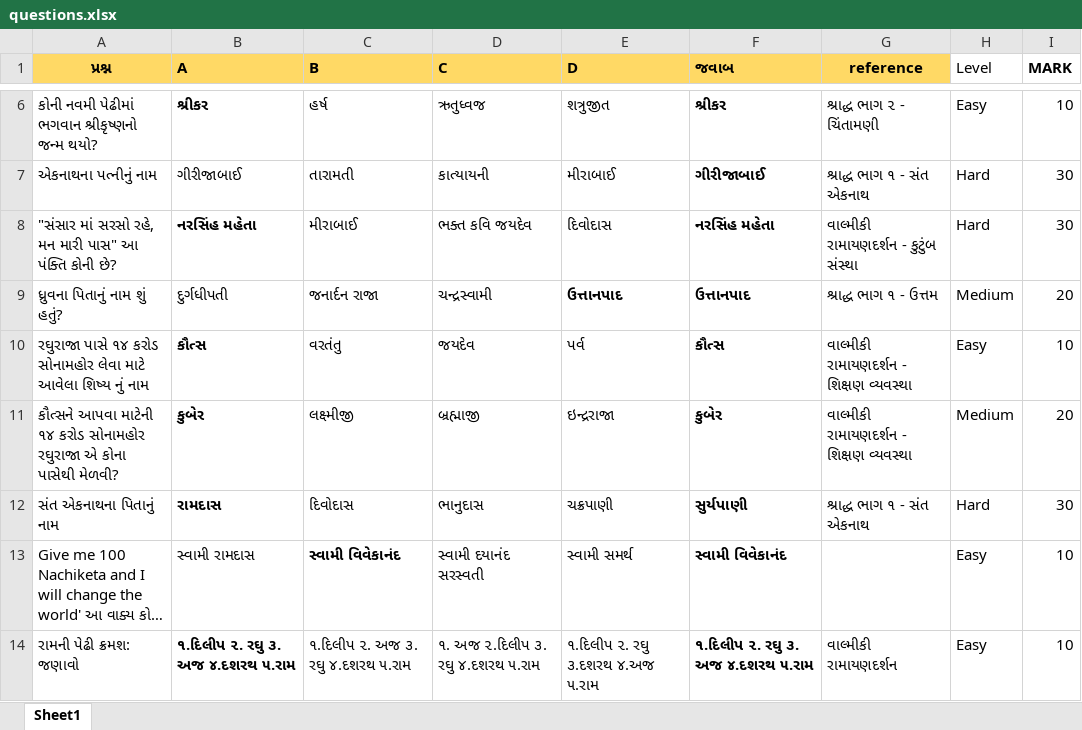
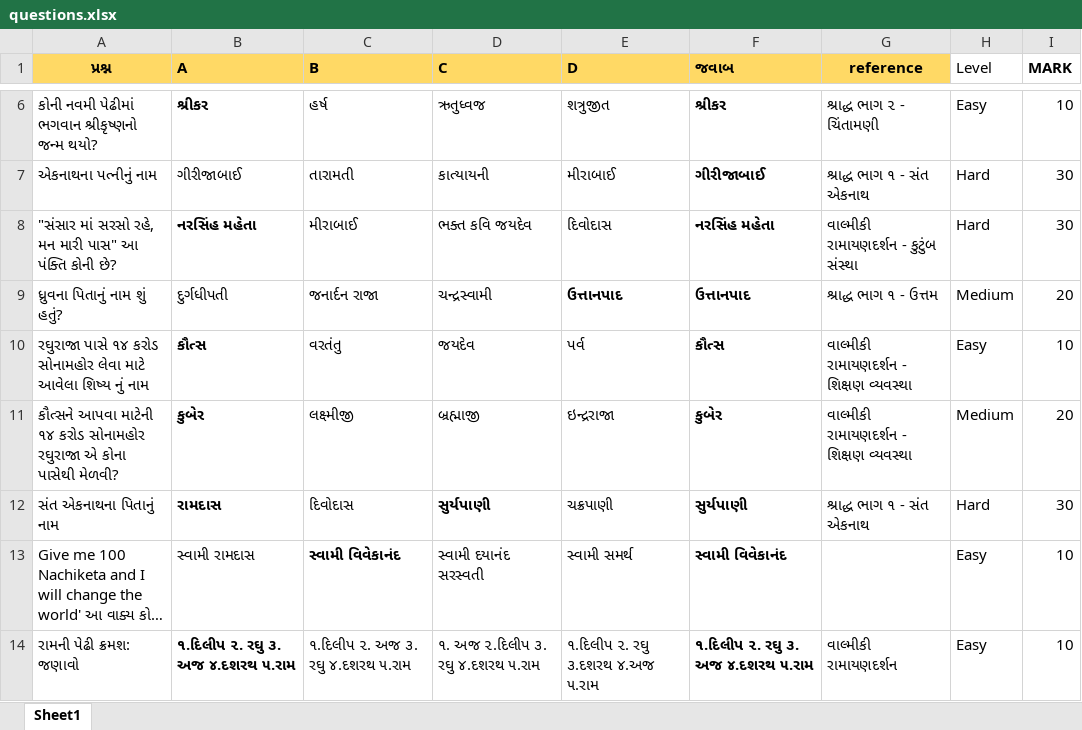
Before and after one commit to cdmathukiya/quiz, an Excel workbook: storage/seeders/questions.xlsx, sheet Sheet1, drawn as a sheet; only a part is shown, gaps mark what is left out; long unchanged cells end in …; values as stored, in another font and other column widths than the file's, no borders; charts and pictures not drawn; the diff names each change by its address in the sheet, - before the commit and + after, or states it on an @@ line.

Commit message:
update data

```diff
--- a/storage/seeders/questions.xlsx (sheet Sheet1)
+++ b/storage/seeders/questions.xlsx (sheet Sheet1)
-D12 (C): ભાનુદાસ
+D12 (C): સુર્યપાણી
-D12 bold: off
+D12 bold: on
```
Also changed, not shown: charts or pictures.
